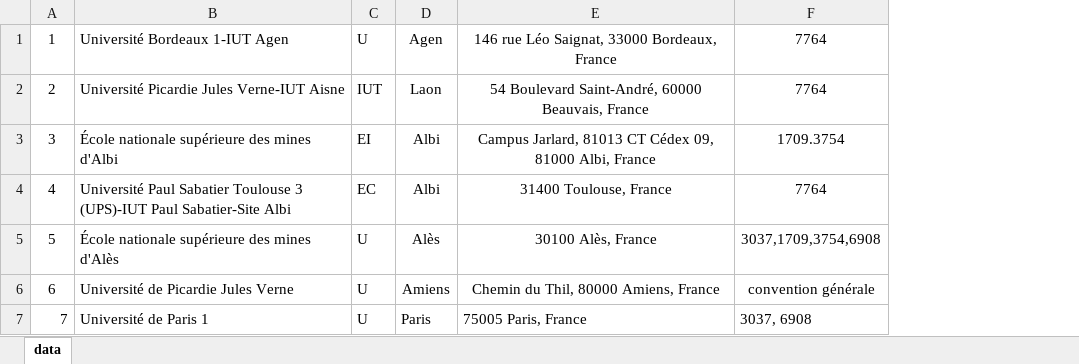
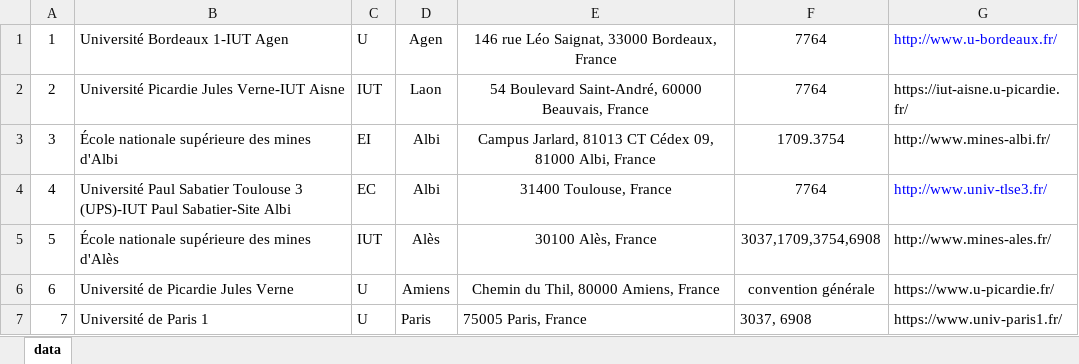
Before and after one commit to gbastien1/carte-interactive, an Excel workbook: international/carte_interactive/static/carte_interactive/data/data.xlsx, sheet data, drawn as a sheet; values as stored, in another font and other column widths than the file's, no borders; the diff names each change by its address in the sheet, - before the commit and + after, or states it on an @@ line.

```diff
--- a/international/carte_interactive/static/carte_interactive/data/data.xlsx (sheet data)
+++ b/international/carte_interactive/static/carte_interactive/data/data.xlsx (sheet data)
+column G, rows 1-7: http://www.u-bordeaux.fr/ | https://iut-aisne.u-picardie.fr/ | http://www.mines-albi.fr/ | http://www.univ-tlse3.fr/ | http://www.mines-ales.fr/ | https://www.u-picardie.fr/ | https://www.univ-paris1.fr/
-C5: U
+C5: IUT
```
Also changed, not shown: 5 other files.
